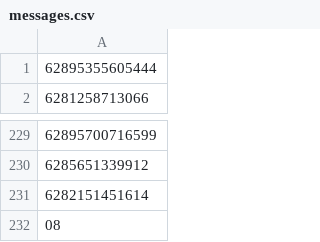
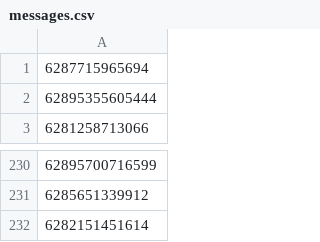
Before and after one commit to rudininh/gowaa, a CSV file: src/messages.csv, drawn as a sheet; only a part is shown, gaps mark what is left out; removed rows and columns are numbered as before the commit, all else as after; the diff names each change by its address in the sheet, - before the commit and + after, or states it on an @@ line.

```diff
--- a/src/messages.csv
+++ b/src/messages.csv
+row 1: 6287715965694
-row 232: 08
```
Also changed, not shown: 1 other file.
